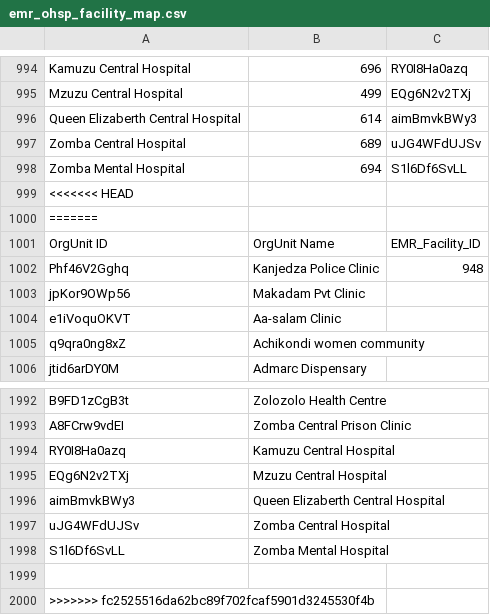
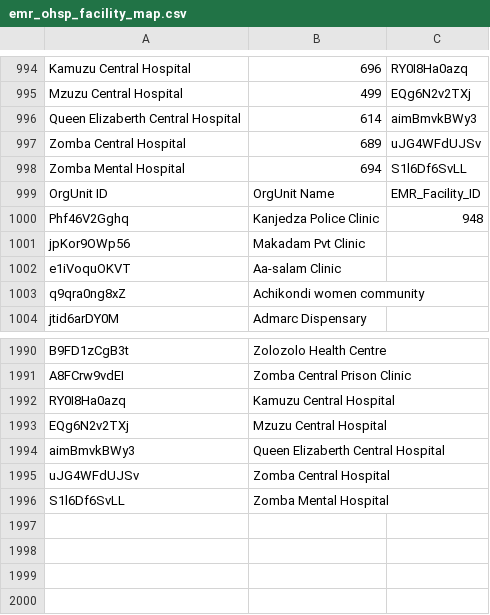
Before and after one commit to HISMalawi/BHT-EMR-API, a CSV file: db/idsr_metadata/emr_ohsp_facility_map.csv, drawn as a sheet; only a part is shown, gaps mark what is left out.

```diff
--- a/db/idsr_metadata/emr_ohsp_facility_map.csv
+++ b/db/idsr_metadata/emr_ohsp_facility_map.csv
@@ -998,4 +998,2 @@ Zomba Central Hospital,689,uJG4WFdUJSv
 Zomba Mental Hospital,694,S1l6Df6SvLL
-<<<<<<< HEAD
-=======
 OrgUnit ID,OrgUnit Name,EMR_Facility_ID
@@ -1998,3 +1996 @@ uJG4WFdUJSv,Zomba Central Hospital,
 S1l6Df6SvLL,Zomba Mental Hospital,
-
->>>>>>> fc2525516da62bc89f702fcaf5901d3245530f4b
```
Also changed, not shown: db/idsr_metadata/IDSR Monthly Reporting Integration IDs.csv, 6 other files.
